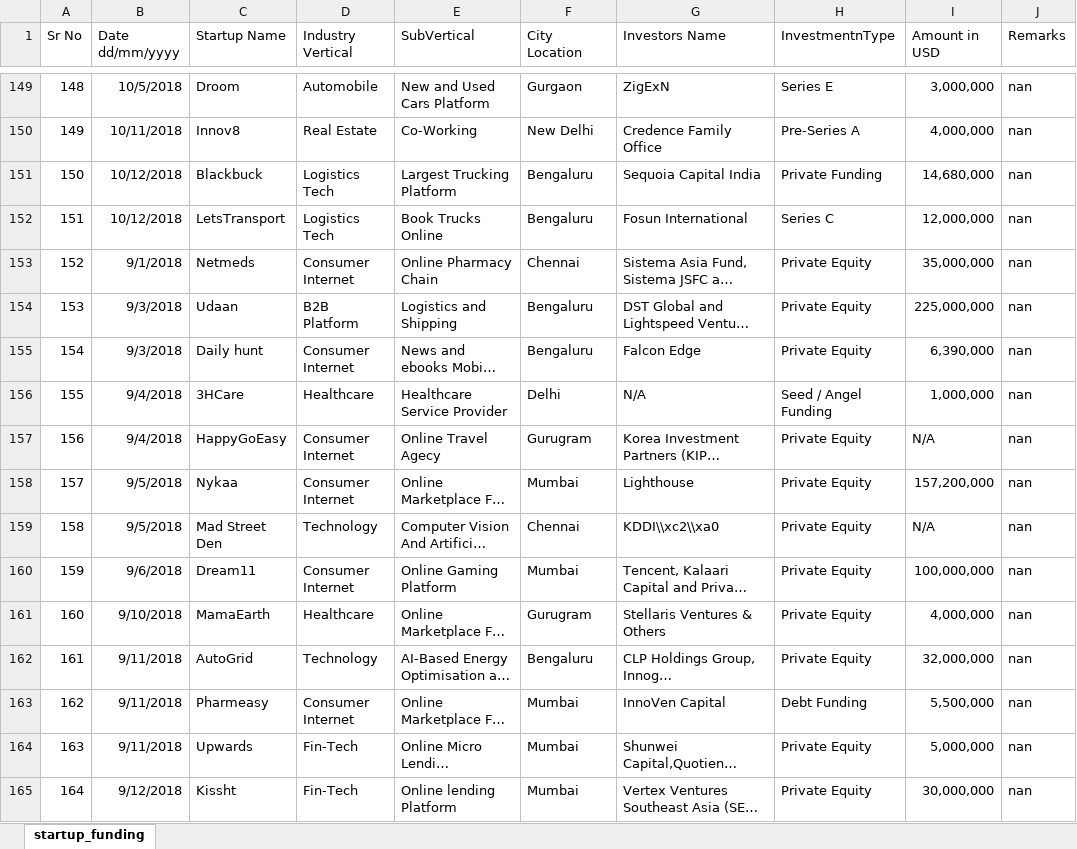
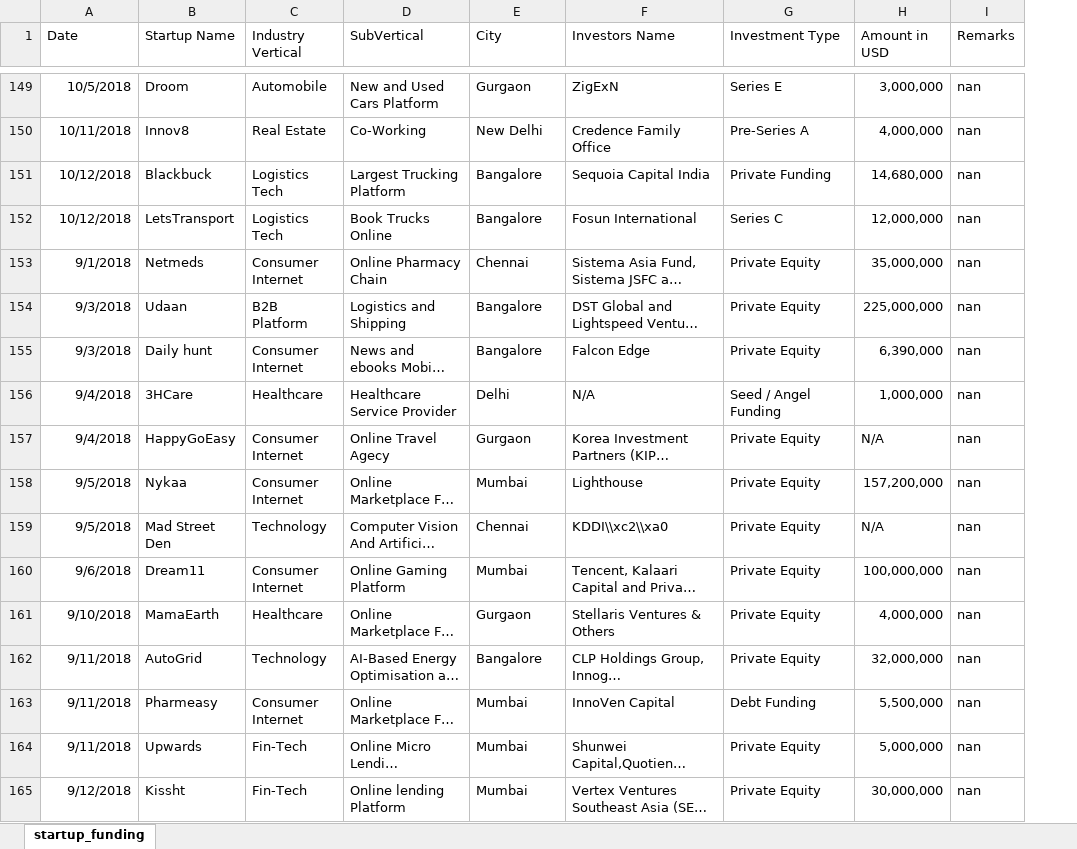
Before and after one commit to Parin09/Indian-Startup-Funding, an Excel workbook: funding.xlsx, sheet startup_funding, drawn as a sheet; only a part is shown, gaps mark what is left out; long unchanged cells end in …; values as stored, in another font and other column widths than the file's, no borders; removed rows and columns are numbered as before the commit, all else as after; the diff covers the shown part only; the diff names each change by its address in the sheet, - before the commit and + after, or states it on an @@ line.

```diff
--- a/funding.xlsx (sheet startup_funding)
+++ b/funding.xlsx (sheet startup_funding)
-column A (Sr No), rows 149-165: 148 | 149 | 150 | 151 | 152 | 153 | 154 | 155 | 156 | 157 | 158 | 159 | 160 | 161 | 162 | 163 | 164
-A1: Date dd/mm/yyyy
+A1: Date
-E1: City Location
+E1: City
-G1: InvestmentnType
+G1: Investment Type
-E151:E152 (City): Bengaluru
+E151:E152 (City): Bangalore
-E154:E155 (City): Bengaluru
+E154:E155 (City): Bangalore
-E157 (City): Gurugram
+E157 (City): Gurgaon
-E161 (City): Gurugram
+E161 (City): Gurgaon
-E162 (City): Bengaluru
+E162 (City): Bangalore
```
Also changed, not shown: 235 edited cells elsewhere in this sheet, FundingCleanedFinal.xlsx, 2 other files.
